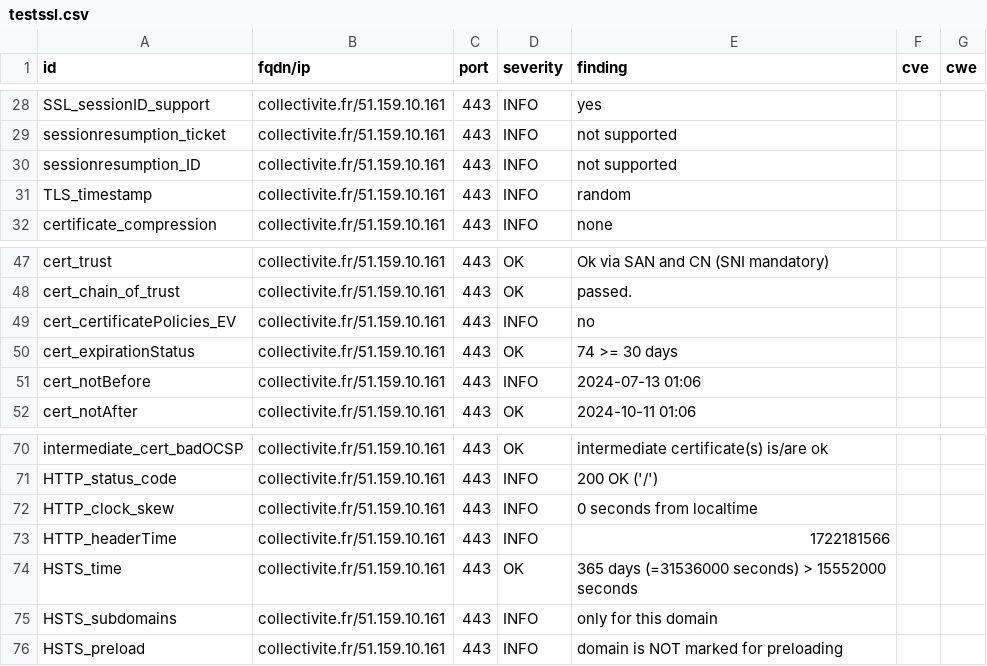
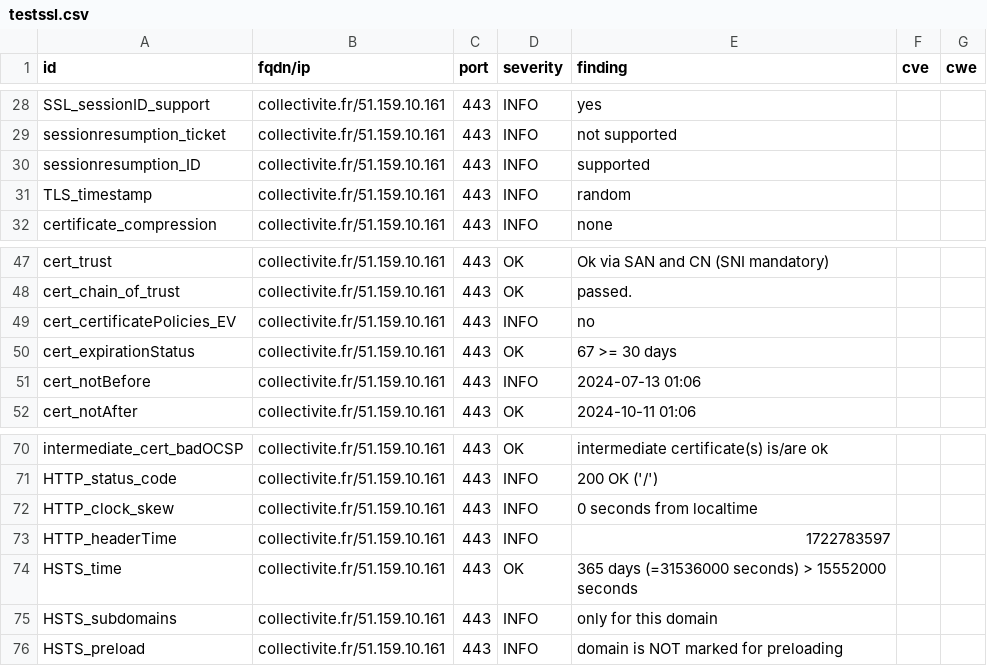
Before and after one commit to julienracine/dashlord, a CSV file: results/aHR0cHM6Ly9jb2xsZWN0aXZpdGUuZnI=/testssl.csv, drawn as a sheet; only a part is shown, gaps mark what is left out.

```diff
--- a/results/aHR0cHM6Ly9jb2xsZWN0aXZpdGUuZnI=/testssl.csv
+++ b/results/aHR0cHM6Ly9jb2xsZWN0aXZpdGUuZnI=/testssl.csv
@@ -29,3 +29,3 @@
 "sessionresumption_ticket","collectivite.fr/51.159.10.161","443","INFO","not supported","",""
-"sessionresumption_ID","collectivite.fr/51.159.10.161","443","INFO","not supported","",""
+"sessionresumption_ID","collectivite.fr/51.159.10.161","443","INFO","supported","",""
 "TLS_timestamp","collectivite.fr/51.159.10.161","443","INFO","random","",""
@@ -49,3 +49,3 @@
 "cert_certificatePolicies_EV","collectivite.fr/51.159.10.161","443","INFO","no","",""
-"cert_expirationStatus","collectivite.fr/51.159.10.161","443","OK","74 >= 30 days","",""
+"cert_expirationStatus","collectivite.fr/51.159.10.161","443","OK","67 >= 30 days","",""
 "cert_notBefore","collectivite.fr/51.159.10.161","443","INFO","2024-07-13 01:06","",""
@@ -72,3 +72,3 @@
 "HTTP_clock_skew","collectivite.fr/51.159.10.161","443","INFO","0 seconds from localtime","",""
-"HTTP_headerTime","collectivite.fr/51.159.10.161","443","INFO","1722181566","",""
+"HTTP_headerTime","collectivite.fr/51.159.10.161","443","INFO","1722783597","",""
 "HSTS_time","collectivite.fr/51.159.10.161","443","OK","365 days (=31536000 seconds) > 15552000 seconds","",""
```
Also changed, not shown: 12 other files.
